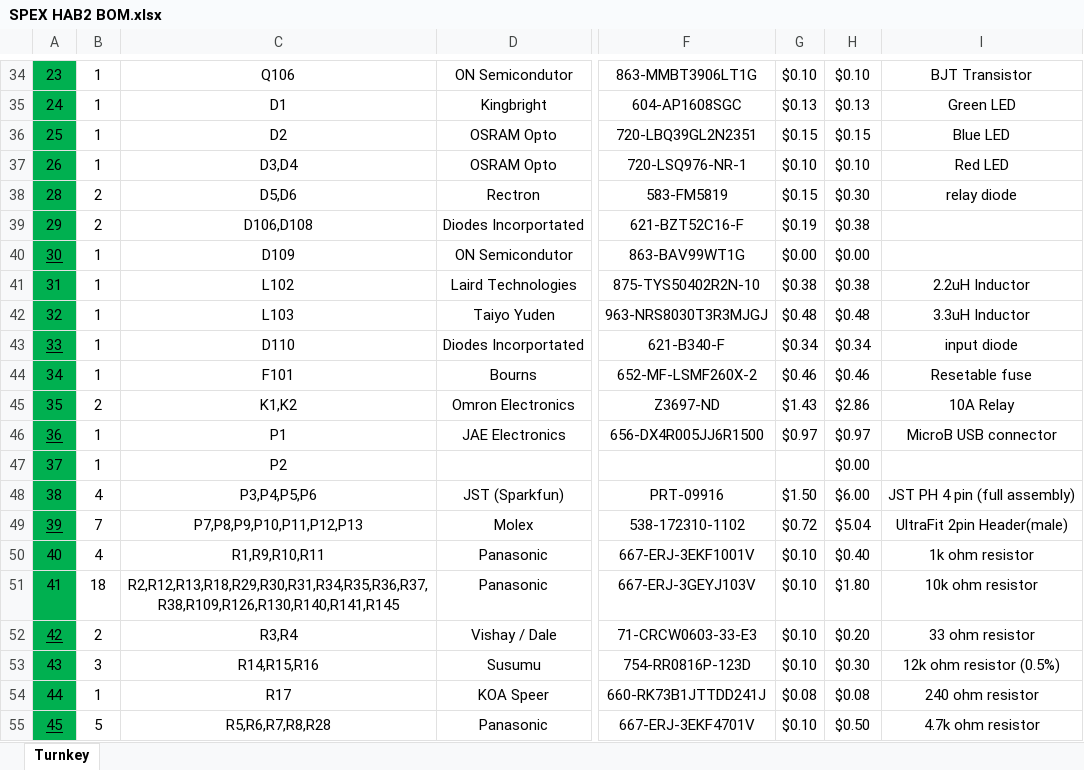
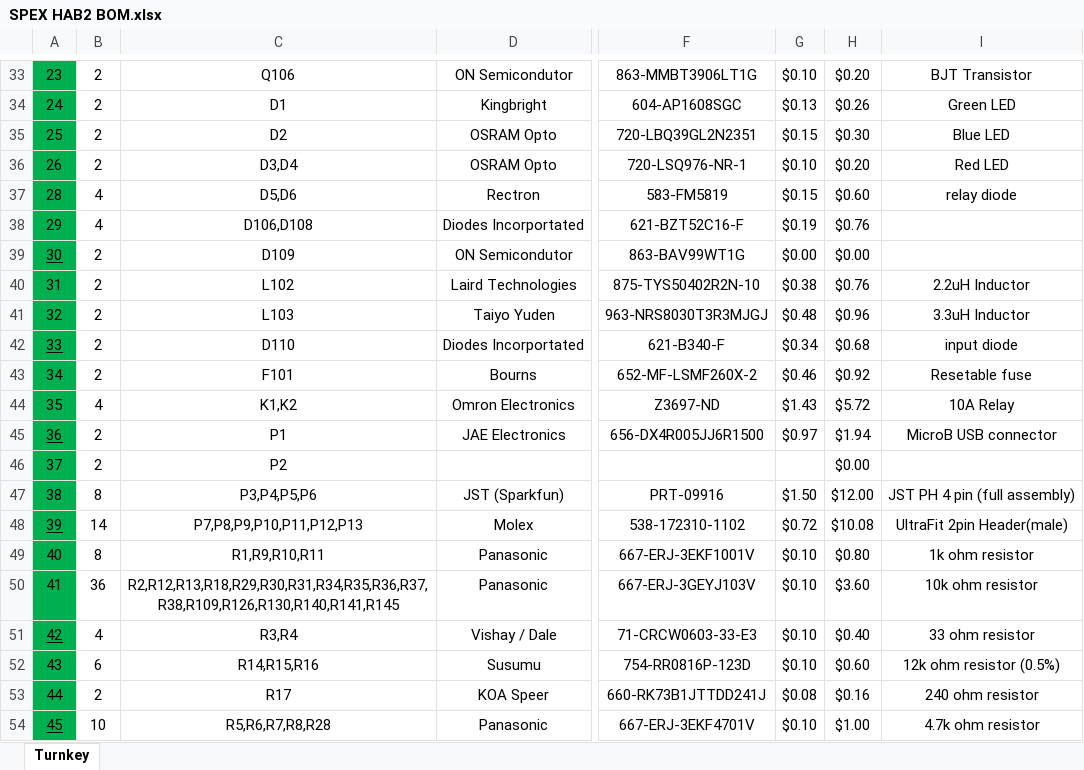
Before and after one commit to rit-spex/SPEX_HAB_Mainboard_Hardware, an Excel workbook: SPEX HAB2 BOM.xlsx, sheet Turnkey, drawn as a sheet; only a part is shown, gaps mark what is left out; values as stored, in another font and other column widths than the file's, no borders; charts and pictures not drawn; addresses are those after the commit; the diff covers the shown part only; the diff names each change by its address in the sheet, - before the commit and + after, or states it on an @@ line.

```diff
--- a/SPEX HAB2 BOM.xlsx (sheet Turnkey)
+++ b/SPEX HAB2 BOM.xlsx (sheet Turnkey)
-B33:B36: 1
+B33:B36: 2
-H33: $0.10
+H33: $0.20
-H34: $0.13
+H34: $0.26
-H35: $0.15
+H35: $0.30
-H36: $0.10
+H36: $0.20
-B37:B38: 2
+B37:B38: 4
-H37: $0.30
+H37: $0.60
-H38: $0.38
+H38: $0.76
-B39:B43: 1
+B39:B43: 2
-H40: $0.38
+H40: $0.76
-H41: $0.48
+H41: $0.96
-H42: $0.34
+H42: $0.68
-H43: $0.46
+H43: $0.92
-B44: 2
+B44: 4
-H44: $2.86
+H44: $5.72
-B45:B46: 1
+B45:B46: 2
-H45: $0.97
+H45: $1.94
-B47: 4
+B47: 8
-H47: $6.00
+H47: $12.00
-B48: 7
+B48: 14
-H48: $5.04
+H48: $10.08
-B49: 4
+B49: 8
-H49: $0.40
+H49: $0.80
-B50: 18
+B50: 36
-H50: $1.80
+H50: $3.60
-B51: 2
+B51: 4
-H51: $0.20
+H51: $0.40
-B52: 3
+B52: 6
-H52: $0.30
+H52: $0.60
-B53: 1
+B53: 2
-H53: $0.08
+H53: $0.16
-B54: 5
+B54: 10
-H54: $0.50
+H54: $1.00
```
Also changed, not shown: 132 edited cells elsewhere in this sheet, formulas that keep their value.
